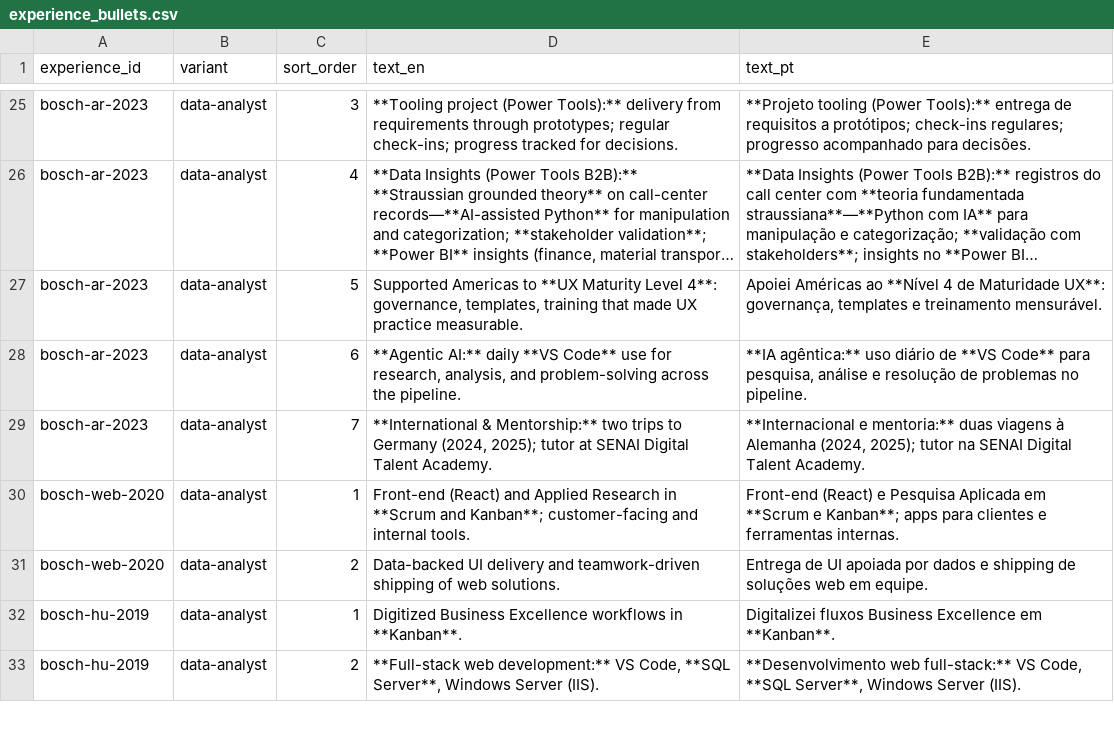
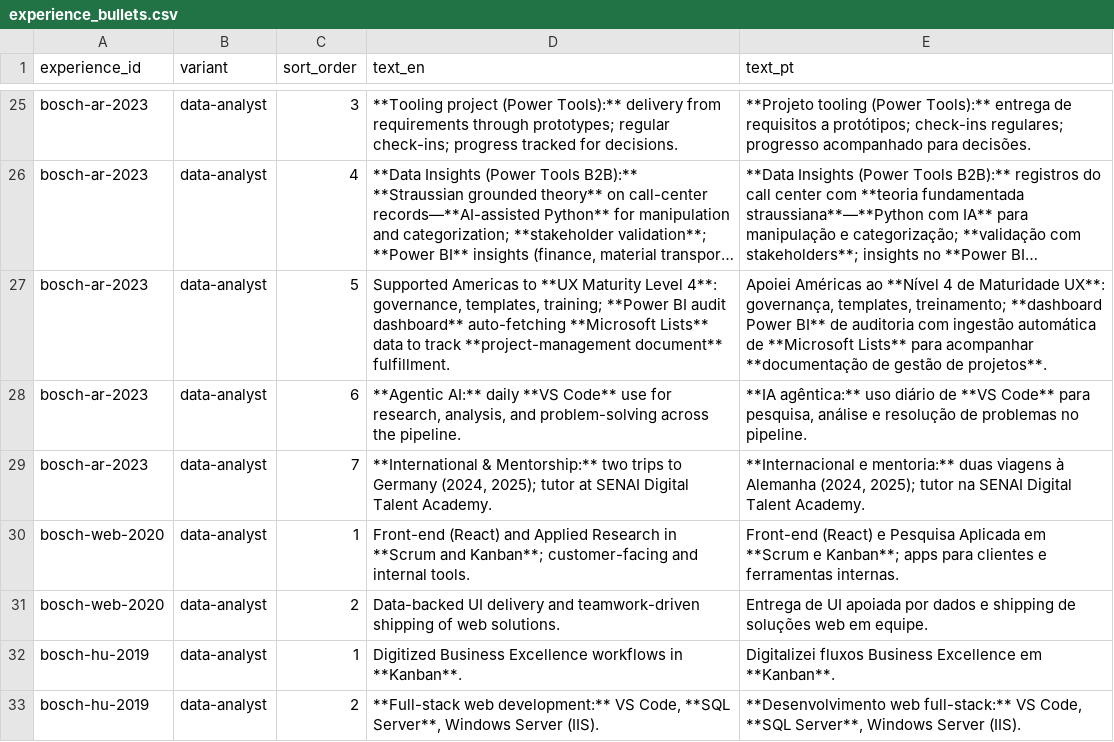
Before and after one commit to duducm2/my-personal-repo, a CSV file: my-data/canonical/experience_bullets.csv, drawn as a sheet; only a part is shown, gaps mark what is left out; long unchanged cells end in …; the diff names each change by its address in the sheet, - before the commit and + after, or states it on an @@ line.

```diff
--- a/my-data/canonical/experience_bullets.csv
+++ b/my-data/canonical/experience_bullets.csv
-D27 (text_en): …governance, templates, training that made UX practice measurable.
+D27 (text_en): …governance, templates, training; **Power BI audit dashboard** auto-fetching **Microsoft Lists** data to track **project-management document** fulfillment.
-E27 (text_pt): …UX**: governança, templates e treinamento mensurável.
+E27 (text_pt): …UX**: governança, templates, treinamento; **dashboard Power BI** de auditoria com ingestão automática de **Microsoft Lists** para acompanhar **documentação de gestão de projetos**.
```
Also changed, not shown: my-data/canonical/narratives.csv, my-data/canonical/projects.csv, 16 other files.
